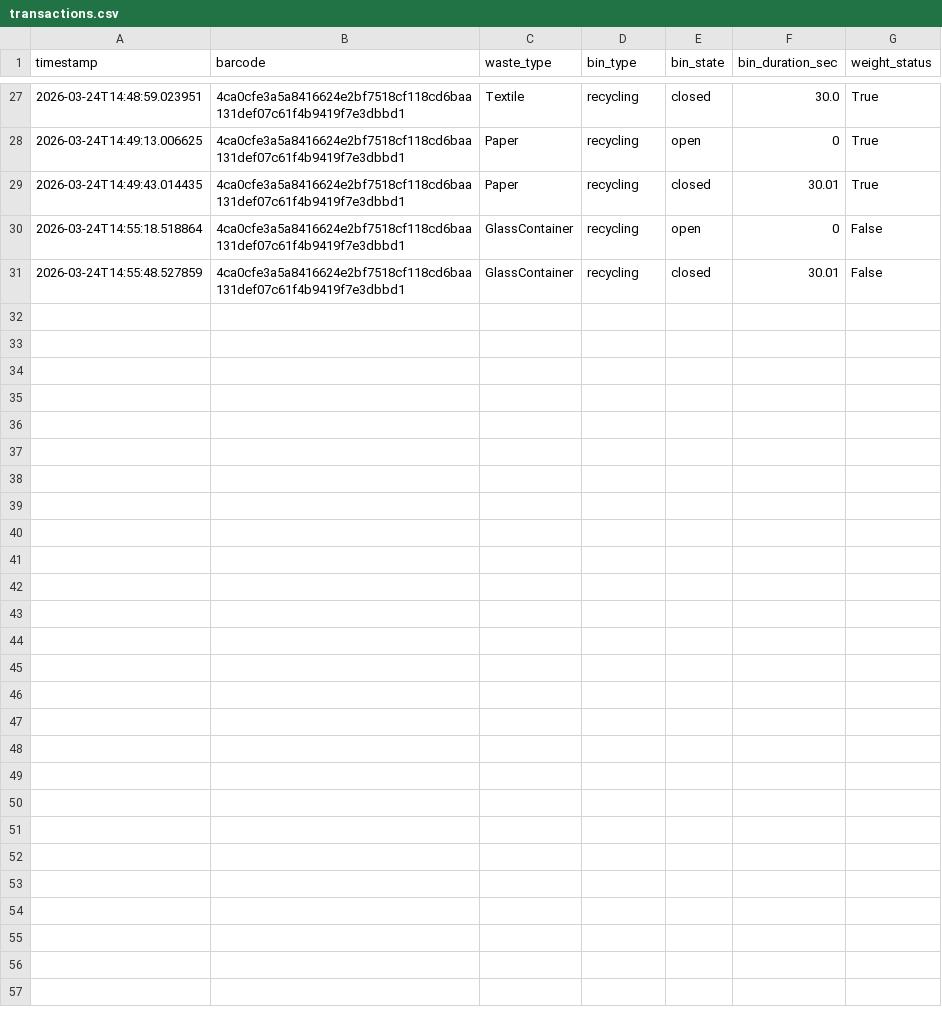
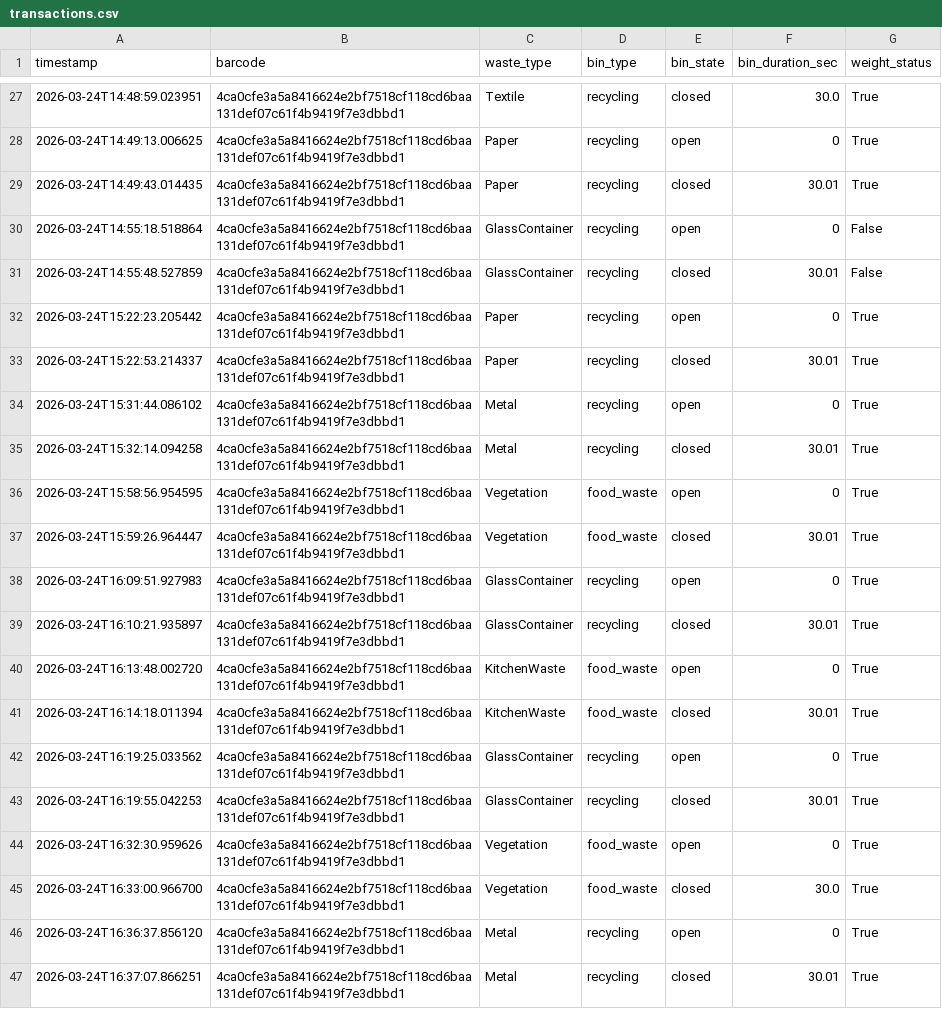
Before and after one commit to amirakbarwicaksono/smart-waste-uncc, a CSV file: smart-waste-system/logs/transactions.csv, drawn as a sheet; only a part is shown, gaps mark what is left out; the diff names each change by its address in the sheet, - before the commit and + after, or states it on an @@ line.

```diff
--- a/smart-waste-system/logs/transactions.csv
+++ b/smart-waste-system/logs/transactions.csv
+row 32: 2026-03-24T15:22:23.205442 | 4ca0cfe3a5a8416624e2bf7518cf118cd6baa131def07c61f4b9419f7e3dbbd1 | Paper | recycling | open | 0 | True
+row 33: 2026-03-24T15:22:53.214337 | 4ca0cfe3a5a8416624e2bf7518cf118cd6baa131def07c61f4b9419f7e3dbbd1 | Paper | recycling | closed | 30.01 | True
+row 34: 2026-03-24T15:31:44.086102 | 4ca0cfe3a5a8416624e2bf7518cf118cd6baa131def07c61f4b9419f7e3dbbd1 | Metal | recycling | open | 0 | True
+row 35: 2026-03-24T15:32:14.094258 | 4ca0cfe3a5a8416624e2bf7518cf118cd6baa131def07c61f4b9419f7e3dbbd1 | Metal | recycling | closed | 30.01 | True
+row 36: 2026-03-24T15:58:56.954595 | 4ca0cfe3a5a8416624e2bf7518cf118cd6baa131def07c61f4b9419f7e3dbbd1 | Vegetation | food_waste | open | 0 | True
+row 37: 2026-03-24T15:59:26.964447 | 4ca0cfe3a5a8416624e2bf7518cf118cd6baa131def07c61f4b9419f7e3dbbd1 | Vegetation | food_waste | closed | 30.01 | True
+row 38: 2026-03-24T16:09:51.927983 | 4ca0cfe3a5a8416624e2bf7518cf118cd6baa131def07c61f4b9419f7e3dbbd1 | GlassContainer | recycling | open | 0 | True
+row 39: 2026-03-24T16:10:21.935897 | 4ca0cfe3a5a8416624e2bf7518cf118cd6baa131def07c61f4b9419f7e3dbbd1 | GlassContainer | recycling | closed | 30.01 | True
+row 40: 2026-03-24T16:13:48.002720 | 4ca0cfe3a5a8416624e2bf7518cf118cd6baa131def07c61f4b9419f7e3dbbd1 | KitchenWaste | food_waste | open | 0 | True
+row 41: 2026-03-24T16:14:18.011394 | 4ca0cfe3a5a8416624e2bf7518cf118cd6baa131def07c61f4b9419f7e3dbbd1 | KitchenWaste | food_waste | closed | 30.01 | True
+row 42: 2026-03-24T16:19:25.033562 | 4ca0cfe3a5a8416624e2bf7518cf118cd6baa131def07c61f4b9419f7e3dbbd1 | GlassContainer | recycling | open | 0 | True
+row 43: 2026-03-24T16:19:55.042253 | 4ca0cfe3a5a8416624e2bf7518cf118cd6baa131def07c61f4b9419f7e3dbbd1 | GlassContainer | recycling | closed | 30.01 | True
+row 44: 2026-03-24T16:32:30.959626 | 4ca0cfe3a5a8416624e2bf7518cf118cd6baa131def07c61f4b9419f7e3dbbd1 | Vegetation | food_waste | open | 0 | True
+row 45: 2026-03-24T16:33:00.966700 | 4ca0cfe3a5a8416624e2bf7518cf118cd6baa131def07c61f4b9419f7e3dbbd1 | Vegetation | food_waste | closed | 30.0 | True
+row 46: 2026-03-24T16:36:37.856120 | 4ca0cfe3a5a8416624e2bf7518cf118cd6baa131def07c61f4b9419f7e3dbbd1 | Metal | recycling | open | 0 | True
+row 47: 2026-03-24T16:37:07.866251 | 4ca0cfe3a5a8416624e2bf7518cf118cd6baa131def07c61f4b9419f7e3dbbd1 | Metal | recycling | closed | 30.01 | True
```
Also changed, not shown: smart-waste-system/logs/inference_latency.csv, 1 other file.
